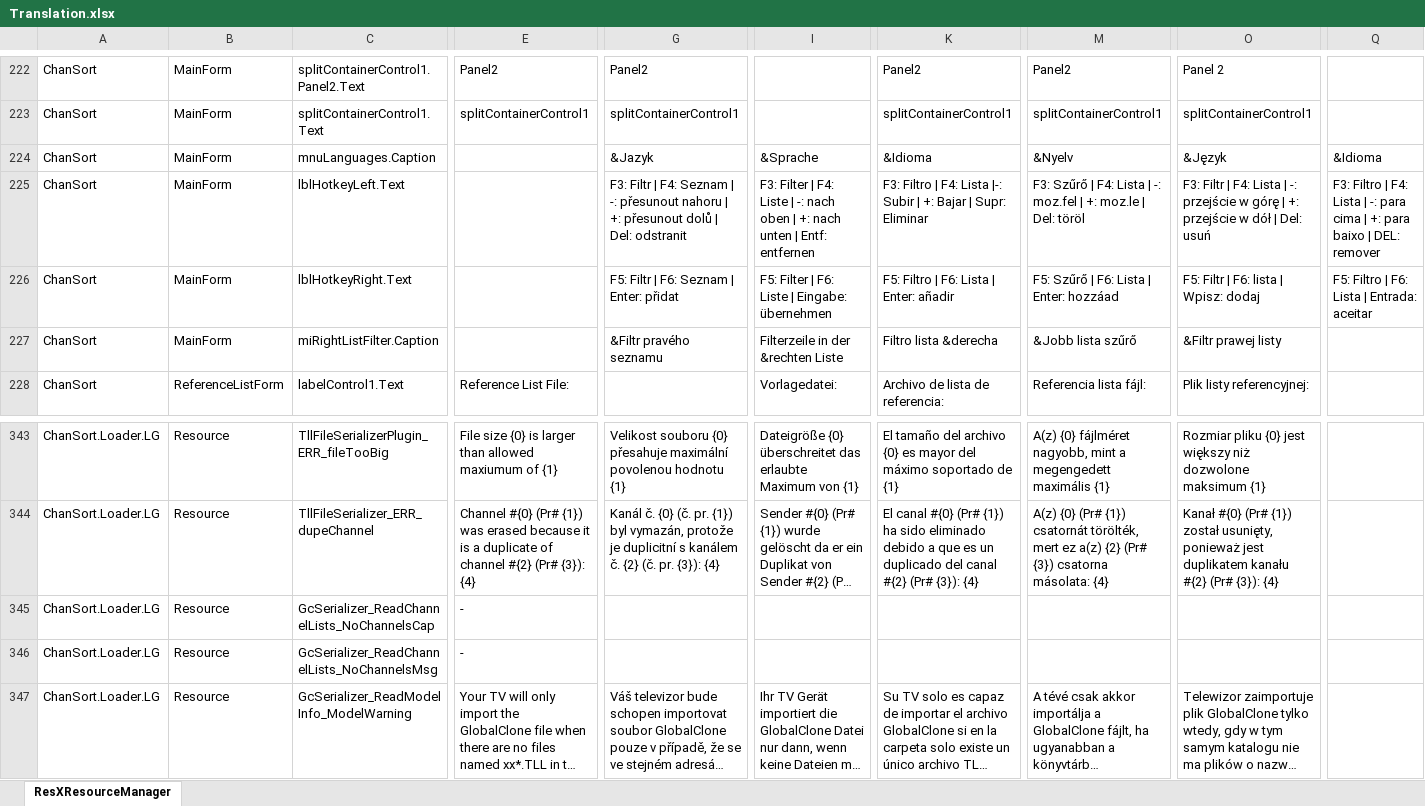
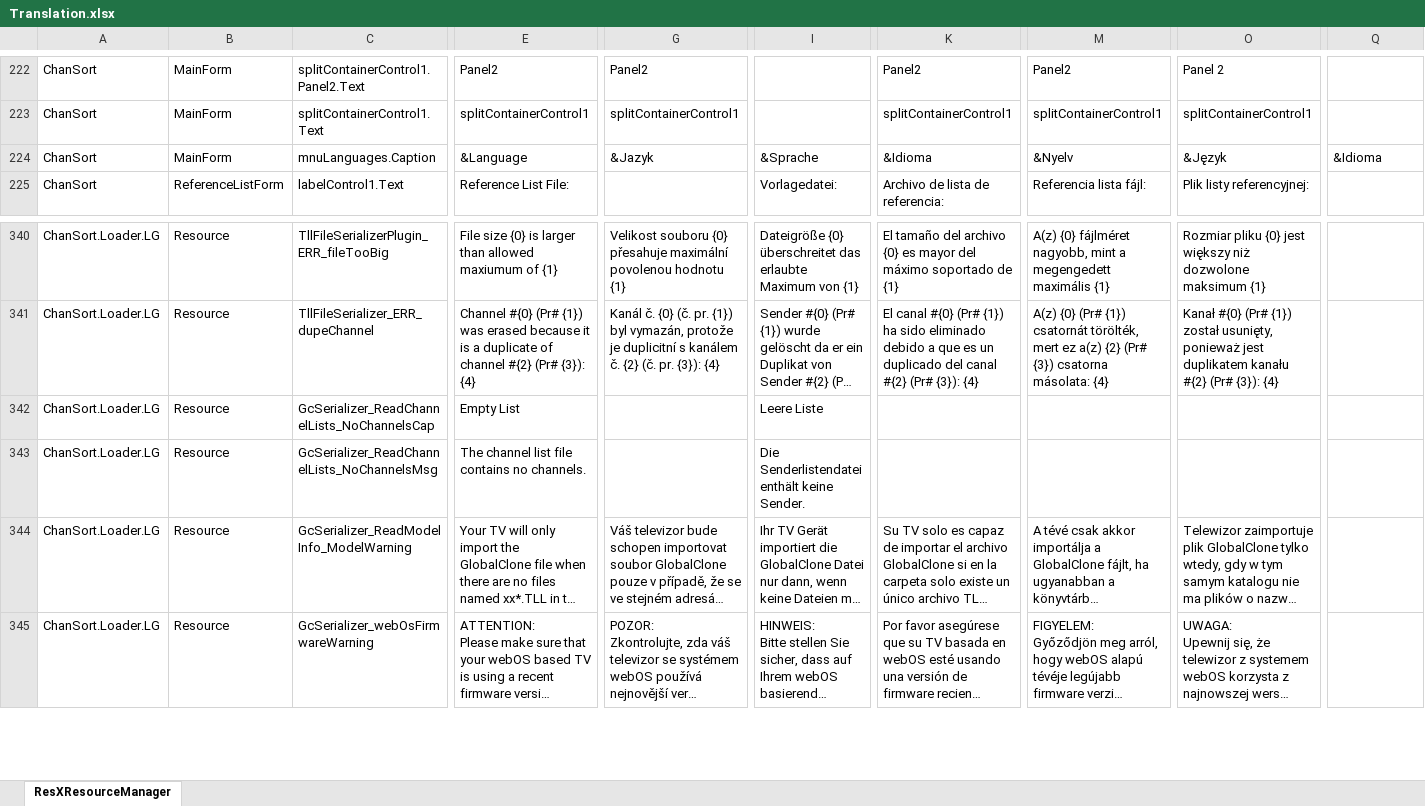
Before and after one commit to PredatH0r/ChanSort, an Excel workbook: source/Translation.xlsx, sheet ResXResourceManager, drawn as a sheet; only a part is shown, gaps mark what is left out; the shorter side is filled out with more unchanged rows; long unchanged cells end in …; values as stored, in another font and other column widths than the file's, no borders; removed rows and columns are numbered as before the commit, all else as after; rows hold the shown columns only; the diff names each change by its address in the sheet, - before the commit and + after, or states it on an @@ line.

Commit message:
- DX upgrade
- experimental support for Philips Repair\mgr_chan_s_fta.db file format (DVB-S only)
- fixed missing strings for LG empty-channel-list message box

```diff
--- a/source/Translation.xlsx (sheet ResXResourceManager)
+++ b/source/Translation.xlsx (sheet ResXResourceManager)
-E224: (empty)
+E224: &Language
-row 225: ChanSort | MainForm | lblHotkeyLeft.Text |  | F3: Filtr | F4: Seznam | -: přesunout nahoru | +: přesunout dolů | Del: odstranit | F3: Filter | F4: Liste | -: nach oben | +: nach unten | Entf: entfernen | F3: Filtro | F4: Lista |-: Subir | +: Bajar | Supr: Eliminar | F3: Szűrő | F4: Lista | -: moz.fel | +: moz.le | Del: töröl | F3: Filtr | F4: Lista | -: przejście w górę | +: przejście w dół | Del: usuń | F3: Filtro | F4: Lista | -: para cima | +: para baixo | DEL: remover
-row 226: ChanSort | MainForm | lblHotkeyRight.Text |  | F5: Filtr | F6: Seznam | Enter: přidat | F5: Filter | F6: Liste | Eingabe: übernehmen | F5: Filtro | F6: Lista | Enter: añadir | F5: Szűrő | F6: Lista | Enter: hozzáad | F5: Filtr | F6: lista | Wpisz: dodaj | F5: Filtro | F6: Lista | Entrada: aceitar
-row 227: ChanSort | MainForm | miRightListFilter.Caption |  | &Filtr pravého seznamu | Filterzeile in der &rechten Liste | Filtro lista &derecha | &Jobb lista szűrő | &Filtr prawej listy
-E342: -
+E342: Empty List
-I342: (empty)
+I342: Leere Liste
-E343: -
+E343: The channel list file contains no channels.
-I343: (empty)
+I343: Die Senderlistendatei enthält keine Sender.
```
Also changed, not shown: 30 other files.
